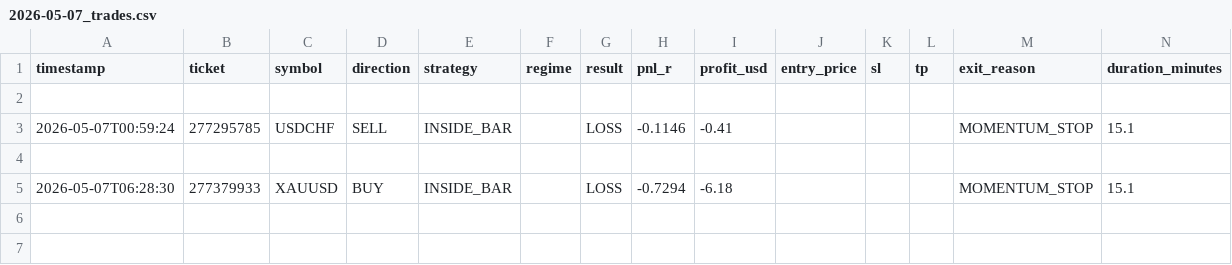
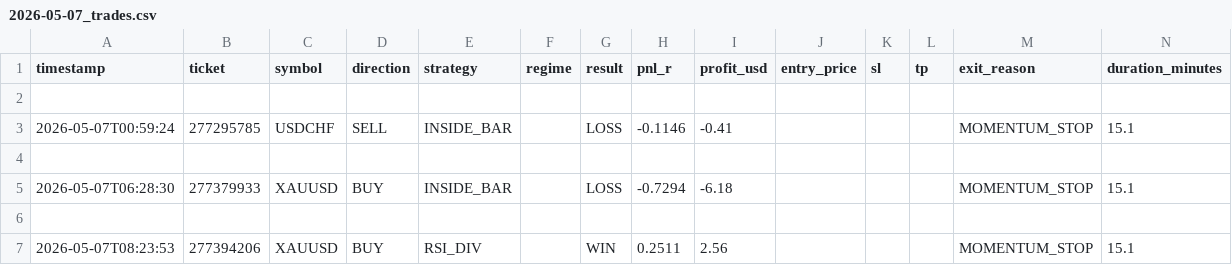
Before and after one commit to arsiqty9/aish-logs, a CSV file: 2026-05-07_trades.csv, drawn as a sheet; only a part is shown; rows hold the shown columns only; the diff names each change by its address in the sheet, - before the commit and + after, or states it on an @@ line.

```diff
--- a/2026-05-07_trades.csv
+++ b/2026-05-07_trades.csv
+row 6: (empty)
+row 7: 2026-05-07T08:23:53 | 277394206 | XAUUSD | BUY | RSI_DIV |  | WIN | 0.2511 | 2.56 |  |  |  | MOMENTUM_STOP | 15.1
```
Also changed, not shown: all_trades.csv, 3 other files.
